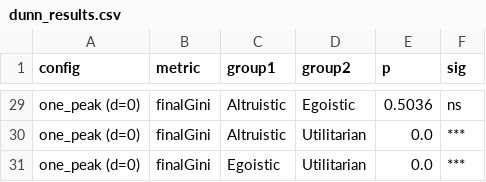
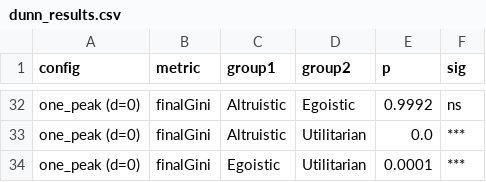
Before and after one commit to JomarMonreal/monreal-fork-sugarscape, a CSV file: data/dunn_results.csv, drawn as a sheet; only a part is shown, gaps mark what is left out; addresses are those after the commit; the diff covers the shown part only; the diff names each change by its address in the sheet, - before the commit and + after, or states it on an @@ line.

```diff
--- a/data/dunn_results.csv
+++ b/data/dunn_results.csv
-E32 (p): 0.5036
+E32 (p): 0.9992
-E34 (p): 0.0
+E34 (p): 0.0001
```
Also changed, not shown: 3 added rows and 22 edited cells elsewhere in this file, data/hypothesis_test_results.csv, data/runtime_summary.csv, 1 other file.
